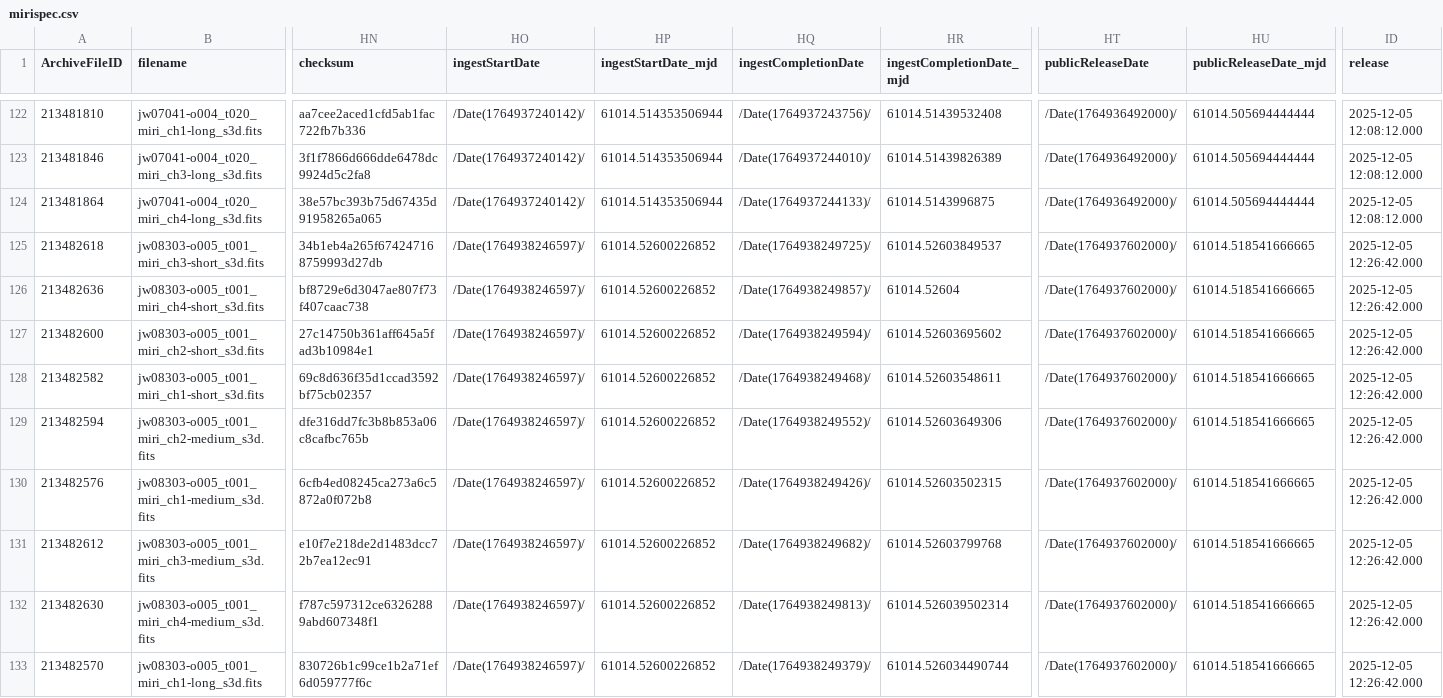
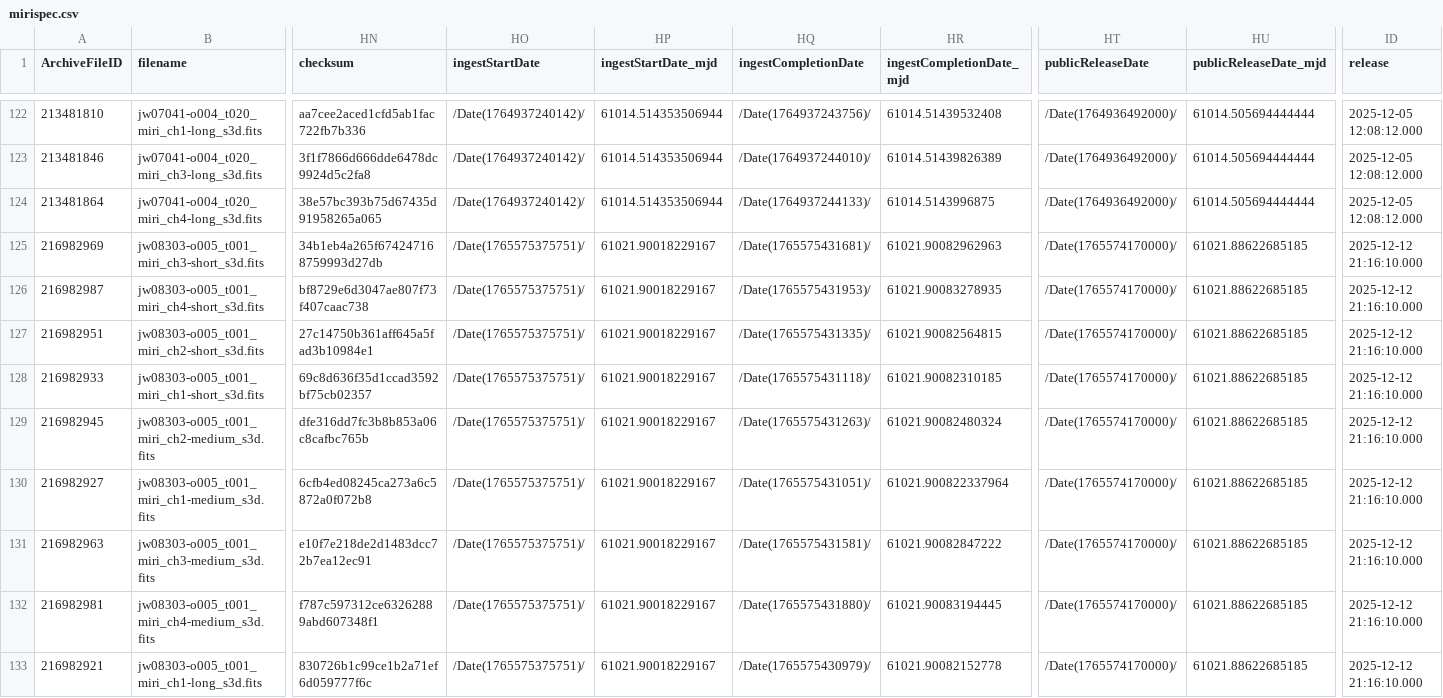
Before and after one commit to dawn-cph/dja, a CSV file: assets/dashboard/mirispec.csv, drawn as a sheet; only a part is shown, gaps mark what is left out; the diff covers the shown part only; the diff names each change by its address in the sheet, - before the commit and + after, or states it on an @@ line.

```diff
--- a/assets/dashboard/mirispec.csv
+++ b/assets/dashboard/mirispec.csv
-A125 (ArchiveFileID): 213482618
+A125 (ArchiveFileID): 216982969
-HO125:HO133 (ingestStartDate): /Date(1764938246597)/
+HO125:HO133 (ingestStartDate): /Date(1765575375751)/
-HP125:HP133 (ingestStartDate_mjd): 61014.52600226852
+HP125:HP133 (ingestStartDate_mjd): 61021.90018229167
-HQ125 (ingestCompletionDate): /Date(1764938249725)/
+HQ125 (ingestCompletionDate): /Date(1765575431681)/
-HR125 (ingestCompletionDate_mjd): 61014.52603849537
+HR125 (ingestCompletionDate_mjd): 61021.90082962963
-HT125:HT133 (publicReleaseDate): /Date(1764937602000)/
+HT125:HT133 (publicReleaseDate): /Date(1765574170000)/
-HU125:HU133 (publicReleaseDate_mjd): 61014.518541666665
+HU125:HU133 (publicReleaseDate_mjd): 61021.88622685185
-ID125:ID133 (release): 2025-12-05 12:26:42.000
+ID125:ID133 (release): 2025-12-12 21:16:10.000
-A126 (ArchiveFileID): 213482636
+A126 (ArchiveFileID): 216982987
-HQ126 (ingestCompletionDate): /Date(1764938249857)/
+HQ126 (ingestCompletionDate): /Date(1765575431953)/
-HR126 (ingestCompletionDate_mjd): 61014.52604
+HR126 (ingestCompletionDate_mjd): 61021.90083278935
-A127 (ArchiveFileID): 213482600
+A127 (ArchiveFileID): 216982951
-HQ127 (ingestCompletionDate): /Date(1764938249594)/
+HQ127 (ingestCompletionDate): /Date(1765575431335)/
-HR127 (ingestCompletionDate_mjd): 61014.52603695602
+HR127 (ingestCompletionDate_mjd): 61021.90082564815
-A128 (ArchiveFileID): 213482582
+A128 (ArchiveFileID): 216982933
-HQ128 (ingestCompletionDate): /Date(1764938249468)/
+HQ128 (ingestCompletionDate): /Date(1765575431118)/
-HR128 (ingestCompletionDate_mjd): 61014.52603548611
+HR128 (ingestCompletionDate_mjd): 61021.90082310185
-A129 (ArchiveFileID): 213482594
+A129 (ArchiveFileID): 216982945
-HQ129 (ingestCompletionDate): /Date(1764938249552)/
+HQ129 (ingestCompletionDate): /Date(1765575431263)/
-HR129 (ingestCompletionDate_mjd): 61014.52603649306
+HR129 (ingestCompletionDate_mjd): 61021.90082480324
-A130 (ArchiveFileID): 213482576
+A130 (ArchiveFileID): 216982927
-HQ130 (ingestCompletionDate): /Date(1764938249426)/
+HQ130 (ingestCompletionDate): /Date(1765575431051)/
-HR130 (ingestCompletionDate_mjd): 61014.52603502315
+HR130 (ingestCompletionDate_mjd): 61021.900822337964
-A131 (ArchiveFileID): 213482612
+A131 (ArchiveFileID): 216982963
-HQ131 (ingestCompletionDate): /Date(1764938249682)/
+HQ131 (ingestCompletionDate): /Date(1765575431581)/
-HR131 (ingestCompletionDate_mjd): 61014.52603799768
+HR131 (ingestCompletionDate_mjd): 61021.90082847222
-A132 (ArchiveFileID): 213482630
+A132 (ArchiveFileID): 216982981
-HQ132 (ingestCompletionDate): /Date(1764938249813)/
+HQ132 (ingestCompletionDate): /Date(1765575431880)/
-HR132 (ingestCompletionDate_mjd): 61014.526039502314
+HR132 (ingestCompletionDate_mjd): 61021.90083194445
-A133 (ArchiveFileID): 213482570
+A133 (ArchiveFileID): 216982921
-HQ133 (ingestCompletionDate): /Date(1764938249379)/
+HQ133 (ingestCompletionDate): /Date(1765575430979)/
-HR133 (ingestCompletionDate_mjd): 61014.526034490744
+HR133 (ingestCompletionDate_mjd): 61021.90082152778
```
Also changed, not shown: 42 edited cells elsewhere in this file, 5 other files.
